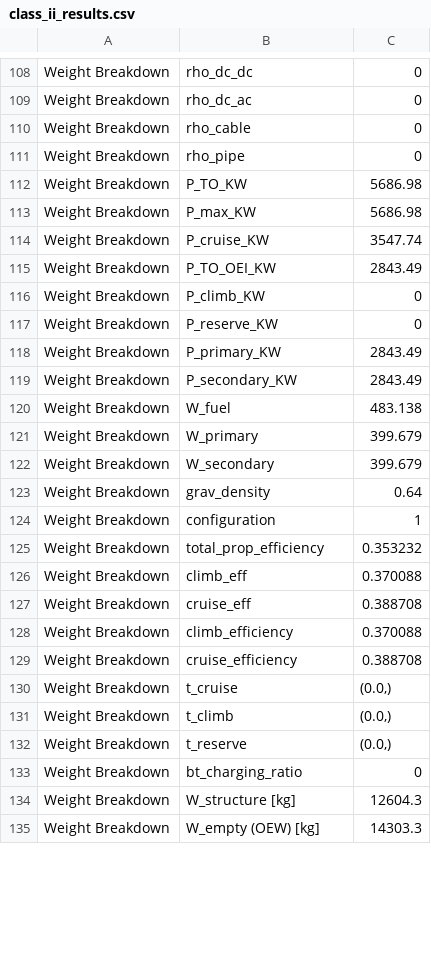
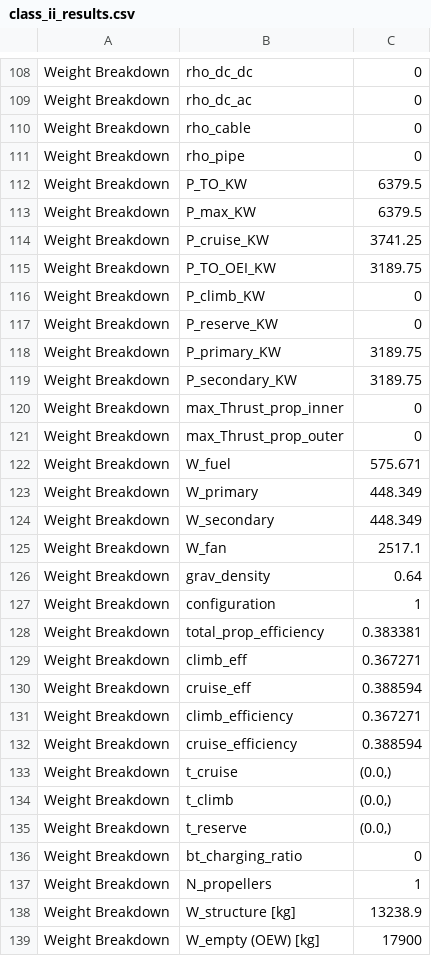
Before and after one commit to maxspannberger/HYCOOL-DSE, a CSV file: outputs/class_ii_results.csv, drawn as a sheet; only a part is shown, gaps mark what is left out; the diff covers the shown part only.

```diff
--- a/outputs/class_ii_results.csv
+++ b/outputs/class_ii_results.csv
@@ -111,20 +111,23 @@ Weight Breakdown,rho_cable,0
 Weight Breakdown,rho_pipe,0
-Weight Breakdown,P_TO_KW,5686.98
-Weight Breakdown,P_max_KW,5686.98
-Weight Breakdown,P_cruise_KW,3547.74
-Weight Breakdown,P_TO_OEI_KW,2843.49
+Weight Breakdown,P_TO_KW,6379.5
+Weight Breakdown,P_max_KW,6379.5
+Weight Breakdown,P_cruise_KW,3741.25
+Weight Breakdown,P_TO_OEI_KW,3189.75
 Weight Breakdown,P_climb_KW,0
 Weight Breakdown,P_reserve_KW,0
-Weight Breakdown,P_primary_KW,2843.49
-Weight Breakdown,P_secondary_KW,2843.49
-Weight Breakdown,W_fuel,483.138
-Weight Breakdown,W_primary,399.679
-Weight Breakdown,W_secondary,399.679
+Weight Breakdown,P_primary_KW,3189.75
+Weight Breakdown,P_secondary_KW,3189.75
+Weight Breakdown,max_Thrust_prop_inner,0
+Weight Breakdown,max_Thrust_prop_outer,0
+Weight Breakdown,W_fuel,575.671
+Weight Breakdown,W_primary,448.349
+Weight Breakdown,W_secondary,448.349
+Weight Breakdown,W_fan,2517.1
 Weight Breakdown,grav_density,0.64
 Weight Breakdown,configuration,1
-Weight Breakdown,total_prop_efficiency,0.353232
-Weight Breakdown,climb_eff,0.370088
-Weight Breakdown,cruise_eff,0.388708
-Weight Breakdown,climb_efficiency,0.370088
-Weight Breakdown,cruise_efficiency,0.388708
+Weight Breakdown,total_prop_efficiency,0.383381
+Weight Breakdown,climb_eff,0.367271
+Weight Breakdown,cruise_eff,0.388594
+Weight Breakdown,climb_efficiency,0.367271
+Weight Breakdown,cruise_efficiency,0.388594
 Weight Breakdown,t_cruise,"(0.0,)"
@@ -133,3 +136,4 @@ Weight Breakdown,t_reserve,"(0.0,)"
 Weight Breakdown,bt_charging_ratio,0
-Weight Breakdown,W_structure [kg],12604.3
-Weight Breakdown,W_empty (OEW) [kg],14303.3
+Weight Breakdown,N_propellers,1
+Weight Breakdown,W_structure [kg],13238.9
+Weight Breakdown,W_empty (OEW) [kg],17900
```
Also changed, not shown: 6 added rows and 67 edited cells elsewhere in this file, outputs/class_ii_iterations.csv, outputs/final_aircraft_geometry.csv, 4 other files.
